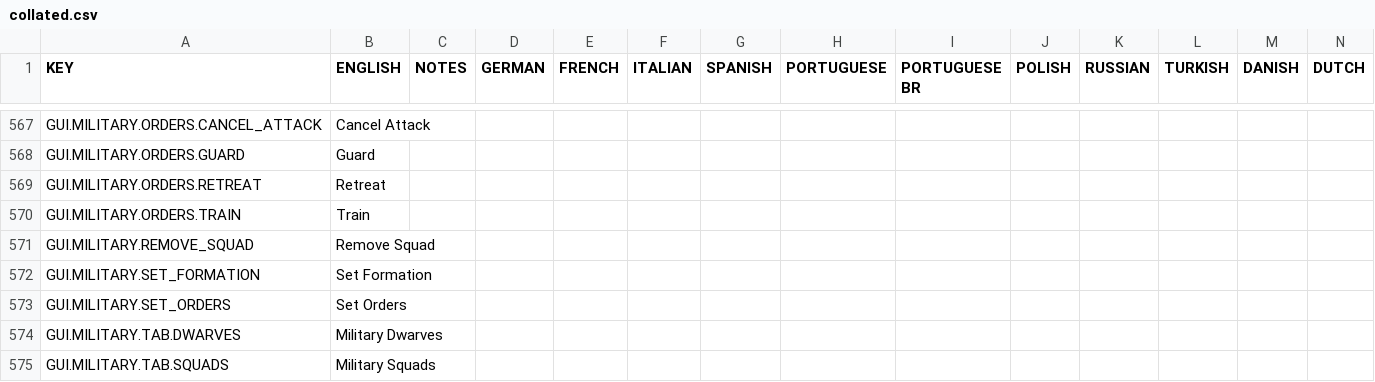
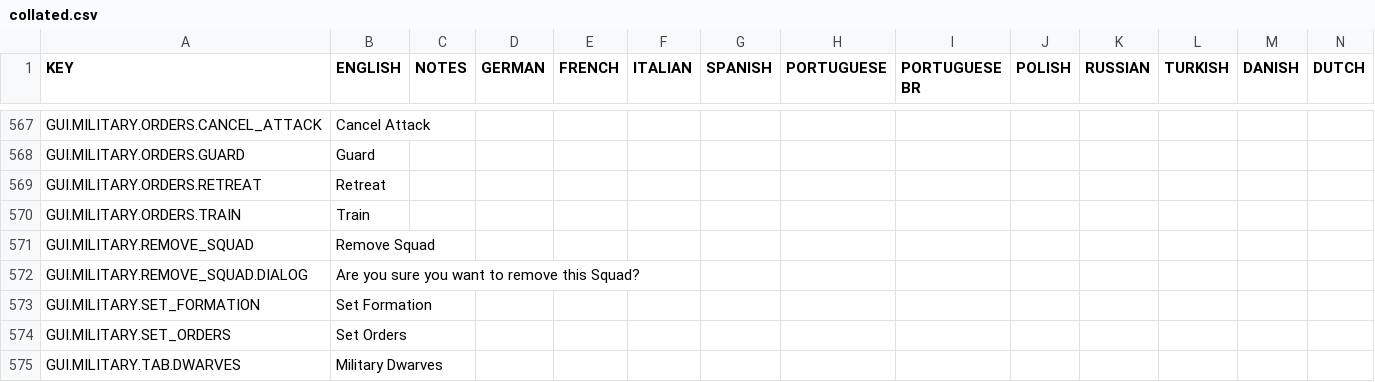
Before and after one commit to rossturner/mountaincore, a CSV file: core/assets/translations/collated.csv, drawn as a sheet; only a part is shown, gaps mark what is left out; the shorter side is filled out with more unchanged rows; rows hold the shown columns only; the diff names each change by its address in the sheet, - before the commit and + after, or states it on an @@ line.

Commit message:
warning dialog for removing squads

```diff
--- a/core/assets/translations/collated.csv
+++ b/core/assets/translations/collated.csv
+row 572: GUI.MILITARY.REMOVE_SQUAD.DIALOG | Are you sure you want to remove this Squad?
```
Also changed, not shown: core/mods/base/translations/translations.csv, 10 other files.
